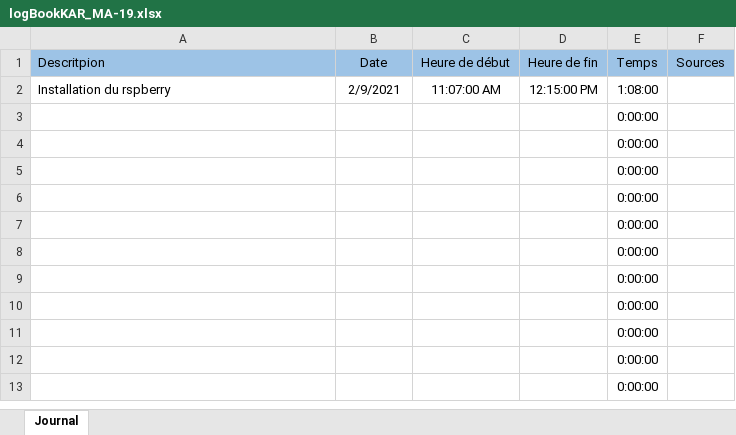
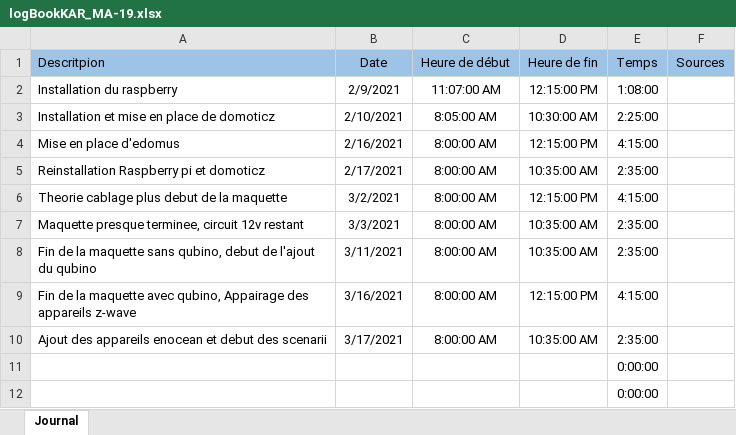
Before and after one commit to Mondotosz/MA-19-Domotique, an Excel workbook: logBookKAR_MA-19.xlsx, sheet Journal, drawn as a sheet; only a part is shown; the shorter side is filled out with more unchanged rows; values as stored, in another font and other column widths than the file's, no borders; table styles not drawn; removed rows and columns are numbered as before the commit, all else as after; the diff names each change by its address in the sheet, - before the commit and + after, or states it on an @@ line.

Commit message:
Update logBookKAR_MA-19.xlsx

```diff
--- a/logBookKAR_MA-19.xlsx (sheet Journal)
+++ b/logBookKAR_MA-19.xlsx (sheet Journal)
-A2 (Descritpion): Installation du rspberry
+A2 (Descritpion): Installation du raspberry
-row 3:  |  |  |  | 0:00:00
-row 4:  |  |  |  | 0:00:00
-row 5:  |  |  |  | 0:00:00
-row 6:  |  |  |  | 0:00:00
-row 7:  |  |  |  | 0:00:00
-row 8:  |  |  |  | 0:00:00
-row 9:  |  |  |  | 0:00:00
-row 10:  |  |  |  | 0:00:00
+row 3: Installation et mise en place de domoticz | 2/10/2021 | 8:05:00 AM | 10:30:00 AM | 2:25:00
+row 4: Mise en place d'edomus | 2/16/2021 | 8:00:00 AM | 12:15:00 PM | 4:15:00
+row 5: Reinstallation Raspberry pi et domoticz | 2/17/2021 | 8:00:00 AM | 10:35:00 AM | 2:35:00
+row 6: Theorie cablage plus debut de la maquette | 3/2/2021 | 8:00:00 AM | 12:15:00 PM | 4:15:00
+row 7: Maquette presque terminee, circuit 12v restant | 3/3/2021 | 8:00:00 AM | 10:35:00 AM | 2:35:00
+row 8: Fin de la maquette sans qubino, debut de l'ajout du qubino | 3/11/2021 | 8:00:00 AM | 10:35:00 AM | 2:35:00
+row 9: Fin de la maquette avec qubino, Appairage des appareils z-wave | 3/16/2021 | 8:00:00 AM | 12:15:00 PM | 4:15:00
+row 10: Ajout des appareils enocean et debut des scenarii | 3/17/2021 | 8:00:00 AM | 10:35:00 AM | 2:35:00
```
